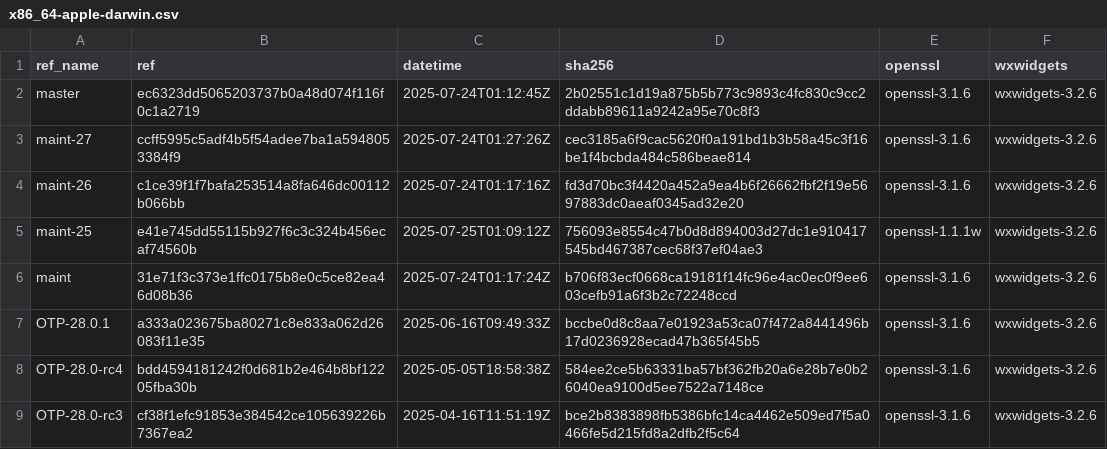
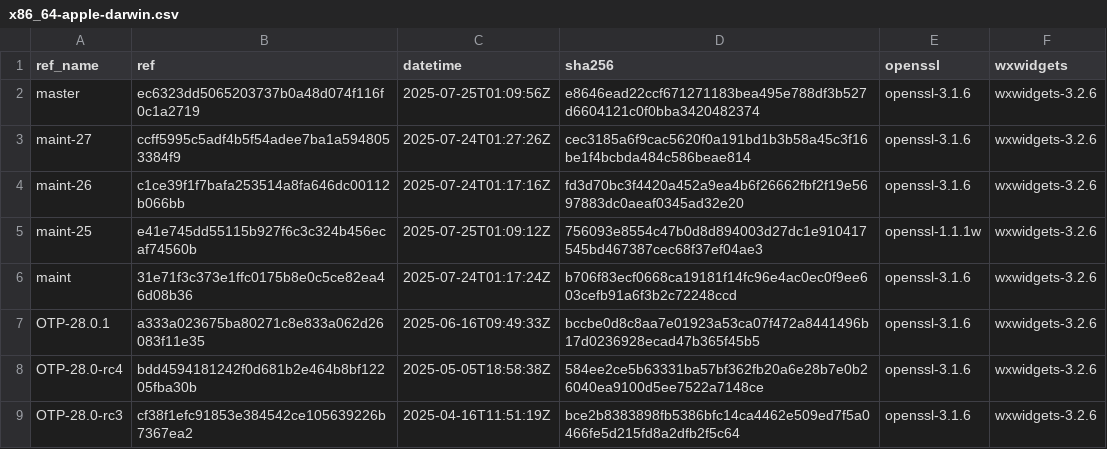
Before and after one commit to paulo-ferraz-oliveira/otp_builds, a CSV file: builds/x86_64-apple-darwin.csv, drawn as a sheet; only a part is shown.

```diff
--- a/builds/x86_64-apple-darwin.csv
+++ b/builds/x86_64-apple-darwin.csv
@@ -1,3 +1,3 @@
 ref_name,ref,datetime,sha256,openssl,wxwidgets
-master,ec6323dd5065203737b0a48d074f116f0c1a2719,2025-07-24T01:12:45Z,2b02551c1d19a875b5b773c9893c4fc830c9cc2ddabb89611a9242a95e70c8f3,openssl-3.1.6,wxwidgets-3.2.6
+master,ec6323dd5065203737b0a48d074f116f0c1a2719,2025-07-25T01:09:56Z,e8646ead22ccf671271183bea495e788df3b527d6604121c0f0bba3420482374,openssl-3.1.6,wxwidgets-3.2.6
 maint-27,ccff5995c5adf4b5f54adee7ba1a5948053384f9,2025-07-24T01:27:26Z,cec3185a6f9cac5620f0a191bd1b3b58a45c3f16be1f4bcbda484c586beae814,openssl-3.1.6,wxwidgets-3.2.6
```
